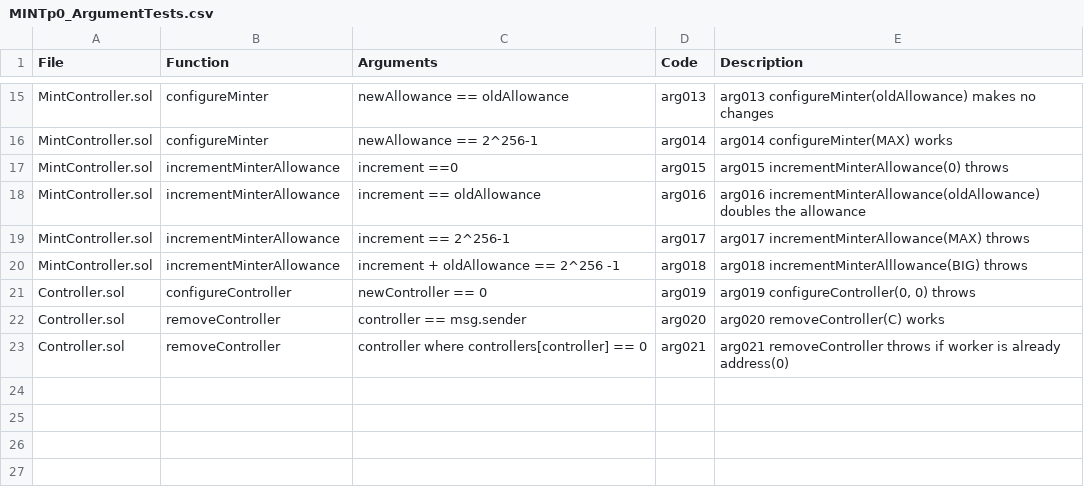
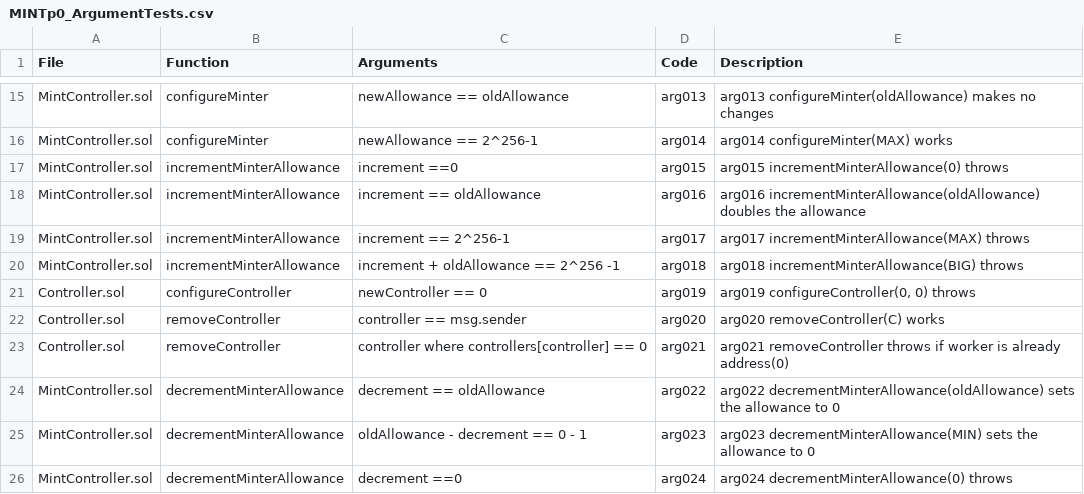
Before and after one commit to circlefin/stablecoin-evm, a CSV file: verification/Spreadsheets/MINTp0_ArgumentTests.csv, drawn as a sheet; only a part is shown, gaps mark what is left out.

```diff
--- a/verification/Spreadsheets/MINTp0_ArgumentTests.csv
+++ b/verification/Spreadsheets/MINTp0_ArgumentTests.csv
@@ -19,3 +19,3 @@ MintController.sol,incrementMinterAllowance,increment == oldAllowance,arg016,arg
 MintController.sol,incrementMinterAllowance,increment == 2^256-1,arg017,arg017 incrementMinterAllowance(MAX) throws
-MintController.sol,incrementMinterAllowance,increment + oldAllowance == 2^256 -1,arg018,arg018 incrementMinterAlllowance(BIG) throws
+MintController.sol,incrementMinterAllowance,increment + oldAllowance == 2^256 -1,arg018,arg018 incrementMinterAllowance(BIG) throws
 Controller.sol,configureController,newController == 0,arg019,"arg019 configureController(0, 0) throws"
@@ -23 +23,4 @@ Controller.sol,removeController,controller == msg.sender,arg020,arg020 removeCon
 Controller.sol,removeController,controller where controllers[controller] == 0,arg021,arg021 removeController throws if worker is already address(0)
+MintController.sol,decrementMinterAllowance,decrement == oldAllowance,arg022,arg022 decrementMinterAllowance(oldAllowance) sets the allowance to 0
+MintController.sol,decrementMinterAllowance,oldAllowance - decrement == 0 - 1,arg023,arg023 decrementMinterAllowance(MIN) sets the allowance to 0
+MintController.sol,decrementMinterAllowance,decrement ==0,arg024,arg024 decrementMinterAllowance(0) throws
```
Also changed, not shown: verification/Spreadsheets/MINTp0_BasicTests.csv, 5 other files.
